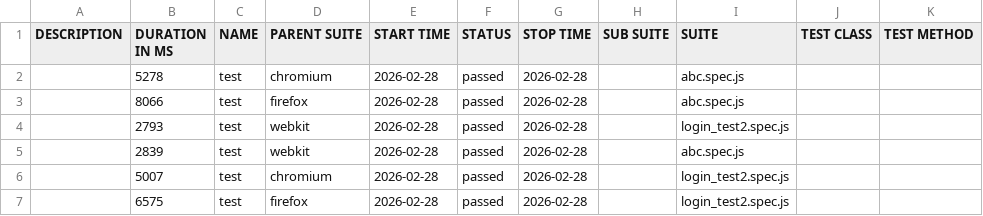
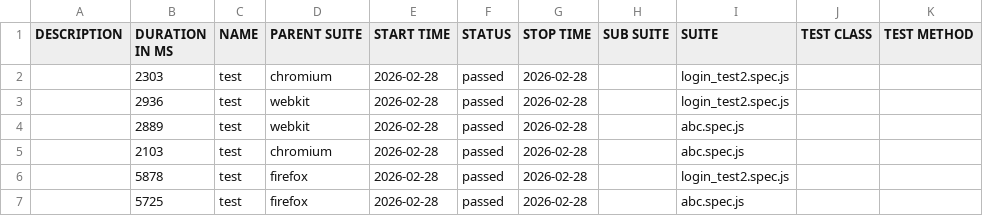
Before and after one commit to ANKIT-KASHYAP/hi_busy_aluure_report_email, a CSV file: data/suites.csv, drawn as a sheet.

```diff
--- a/data/suites.csv
+++ b/data/suites.csv
@@ -1,7 +1,7 @@
 "DESCRIPTION","DURATION IN MS","NAME","PARENT SUITE","START TIME","STATUS","STOP TIME","SUB SUITE","SUITE","TEST CLASS","TEST METHOD"
-"","5278","test","chromium","2026-02-28","passed","2026-02-28","","abc.spec.js","",""
-"","8066","test","firefox","2026-02-28","passed","2026-02-28","","abc.spec.js","",""
-"","2793","test","webkit","2026-02-28","passed","2026-02-28","","login_test2.spec.js","",""
-"","2839","test","webkit","2026-02-28","passed","2026-02-28","","abc.spec.js","",""
-"","5007","test","chromium","2026-02-28","passed","2026-02-28","","login_test2.spec.js","",""
-"","6575","test","firefox","2026-02-28","passed","2026-02-28","","login_test2.spec.js","",""
+"","2303","test","chromium","2026-02-28","passed","2026-02-28","","login_test2.spec.js","",""
+"","2936","test","webkit","2026-02-28","passed","2026-02-28","","login_test2.spec.js","",""
+"","2889","test","webkit","2026-02-28","passed","2026-02-28","","abc.spec.js","",""
+"","2103","test","chromium","2026-02-28","passed","2026-02-28","","abc.spec.js","",""
+"","5878","test","firefox","2026-02-28","passed","2026-02-28","","login_test2.spec.js","",""
+"","5725","test","firefox","2026-02-28","passed","2026-02-28","","abc.spec.js","",""
```
Also changed, not shown: 26 other files.
